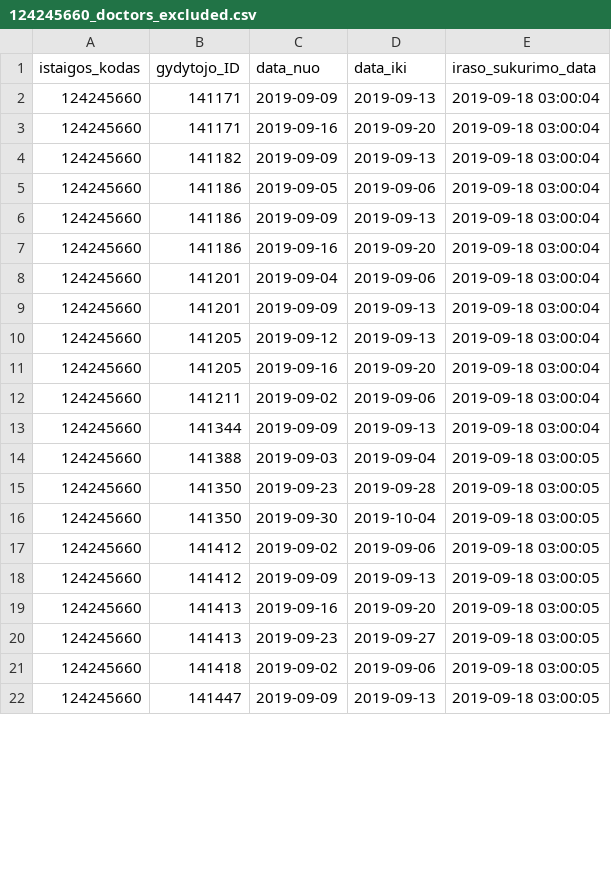
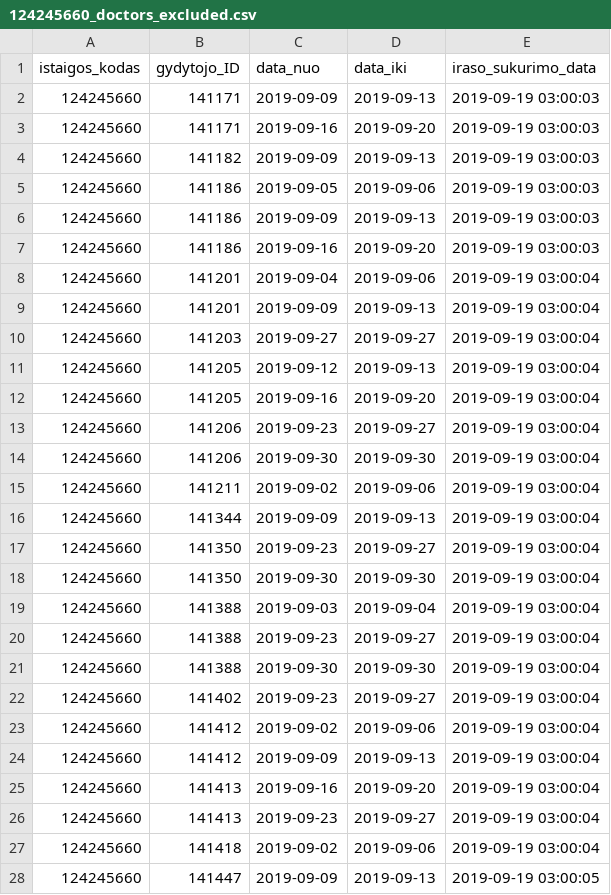
Before and after one commit to vilnius/seskines-poliklinika, a CSV file: 124245660_doctors_excluded.csv, drawn as a sheet; only a part is shown; the diff covers the shown part only.

```diff
--- a/124245660_doctors_excluded.csv
+++ b/124245660_doctors_excluded.csv
@@ -1,22 +1,28 @@
 istaigos_kodas;gydytojo_ID;data_nuo;data_iki;iraso_sukurimo_data
-124245660;141171;2019-09-09;2019-09-13;2019-09-18 03:00:04
-124245660;141171;2019-09-16;2019-09-20;2019-09-18 03:00:04
-124245660;141182;2019-09-09;2019-09-13;2019-09-18 03:00:04
-124245660;141186;2019-09-05;2019-09-06;2019-09-18 03:00:04
-124245660;141186;2019-09-09;2019-09-13;2019-09-18 03:00:04
-124245660;141186;2019-09-16;2019-09-20;2019-09-18 03:00:04
-124245660;141201;2019-09-04;2019-09-06;2019-09-18 03:00:04
-124245660;141201;2019-09-09;2019-09-13;2019-09-18 03:00:04
-124245660;141205;2019-09-12;2019-09-13;2019-09-18 03:00:04
-124245660;141205;2019-09-16;2019-09-20;2019-09-18 03:00:04
-124245660;141211;2019-09-02;2019-09-06;2019-09-18 03:00:04
-124245660;141344;2019-09-09;2019-09-13;2019-09-18 03:00:04
-124245660;141388;2019-09-03;2019-09-04;2019-09-18 03:00:05
-124245660;141350;2019-09-23;2019-09-28;2019-09-18 03:00:05
-124245660;141350;2019-09-30;2019-10-04;2019-09-18 03:00:05
-124245660;141412;2019-09-02;2019-09-06;2019-09-18 03:00:05
-124245660;141412;2019-09-09;2019-09-13;2019-09-18 03:00:05
-124245660;141413;2019-09-16;2019-09-20;2019-09-18 03:00:05
-124245660;141413;2019-09-23;2019-09-27;2019-09-18 03:00:05
-124245660;141418;2019-09-02;2019-09-06;2019-09-18 03:00:05
-124245660;141447;2019-09-09;2019-09-13;2019-09-18 03:00:05
+124245660;141171;2019-09-09;2019-09-13;2019-09-19 03:00:03
+124245660;141171;2019-09-16;2019-09-20;2019-09-19 03:00:03
+124245660;141182;2019-09-09;2019-09-13;2019-09-19 03:00:03
+124245660;141186;2019-09-05;2019-09-06;2019-09-19 03:00:03
+124245660;141186;2019-09-09;2019-09-13;2019-09-19 03:00:03
+124245660;141186;2019-09-16;2019-09-20;2019-09-19 03:00:03
+124245660;141201;2019-09-04;2019-09-06;2019-09-19 03:00:04
+124245660;141201;2019-09-09;2019-09-13;2019-09-19 03:00:04
+124245660;141203;2019-09-27;2019-09-27;2019-09-19 03:00:04
+124245660;141205;2019-09-12;2019-09-13;2019-09-19 03:00:04
+124245660;141205;2019-09-16;2019-09-20;2019-09-19 03:00:04
+124245660;141206;2019-09-23;2019-09-27;2019-09-19 03:00:04
+124245660;141206;2019-09-30;2019-09-30;2019-09-19 03:00:04
+124245660;141211;2019-09-02;2019-09-06;2019-09-19 03:00:04
+124245660;141344;2019-09-09;2019-09-13;2019-09-19 03:00:04
+124245660;141350;2019-09-23;2019-09-27;2019-09-19 03:00:04
+124245660;141350;2019-09-30;2019-09-30;2019-09-19 03:00:04
+124245660;141388;2019-09-03;2019-09-04;2019-09-19 03:00:04
+124245660;141388;2019-09-23;2019-09-27;2019-09-19 03:00:04
+124245660;141388;2019-09-30;2019-09-30;2019-09-19 03:00:04
+124245660;141402;2019-09-23;2019-09-27;2019-09-19 03:00:04
+124245660;141412;2019-09-02;2019-09-06;2019-09-19 03:00:04
+124245660;141412;2019-09-09;2019-09-13;2019-09-19 03:00:04
+124245660;141413;2019-09-16;2019-09-20;2019-09-19 03:00:04
+124245660;141413;2019-09-23;2019-09-27;2019-09-19 03:00:04
+124245660;141418;2019-09-02;2019-09-06;2019-09-19 03:00:04
+124245660;141447;2019-09-09;2019-09-13;2019-09-19 03:00:05
```
Also changed, not shown: 2 added rows and 11 edited cells elsewhere in this file, 124245660_family_doctors_list.csv, 1 other file.
